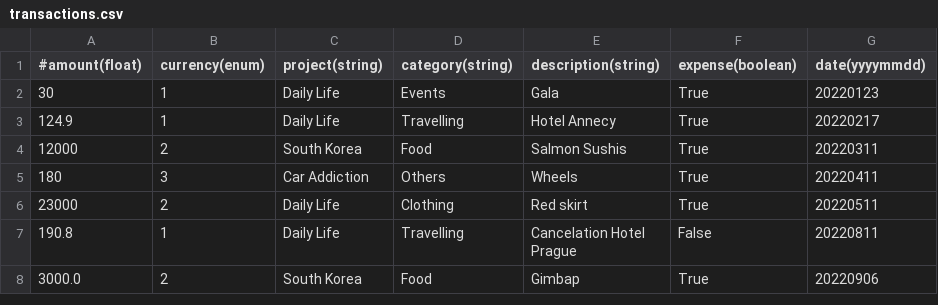
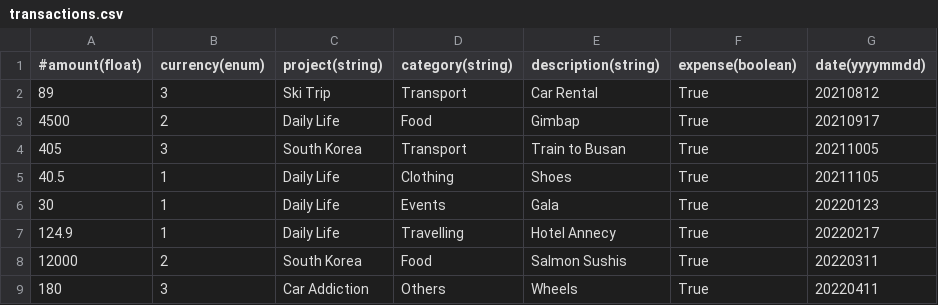
Before and after one commit to charlottesarter/moneytor, a CSV file: data/transactions.csv, drawn as a sheet; only a part is shown; the shorter side is filled out with more unchanged rows; the diff names each change by its address in the sheet, - before the commit and + after, or states it on an @@ line.

Commit message:
data for 2021

```diff
--- a/data/transactions.csv
+++ b/data/transactions.csv
+row 2: 89 | 3 | Ski Trip | Transport | Car Rental | True | 20210812
+row 3: 4500 | 2 | Daily Life | Food | Gimbap | True | 20210917
+row 4: 405 | 3 | South Korea | Transport | Train to Busan | True | 20211005
+row 5: 40.5 | 1 | Daily Life | Clothing | Shoes | True | 20211105
```
